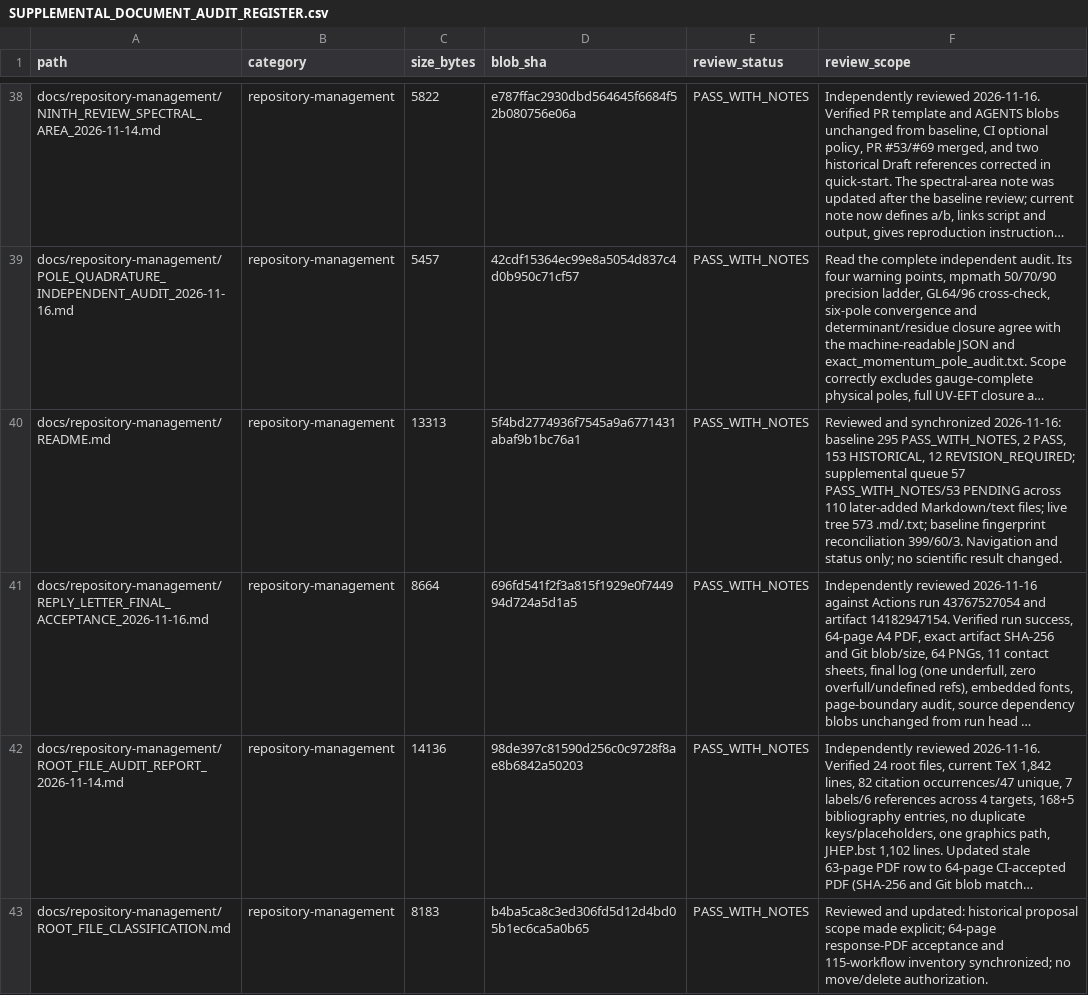
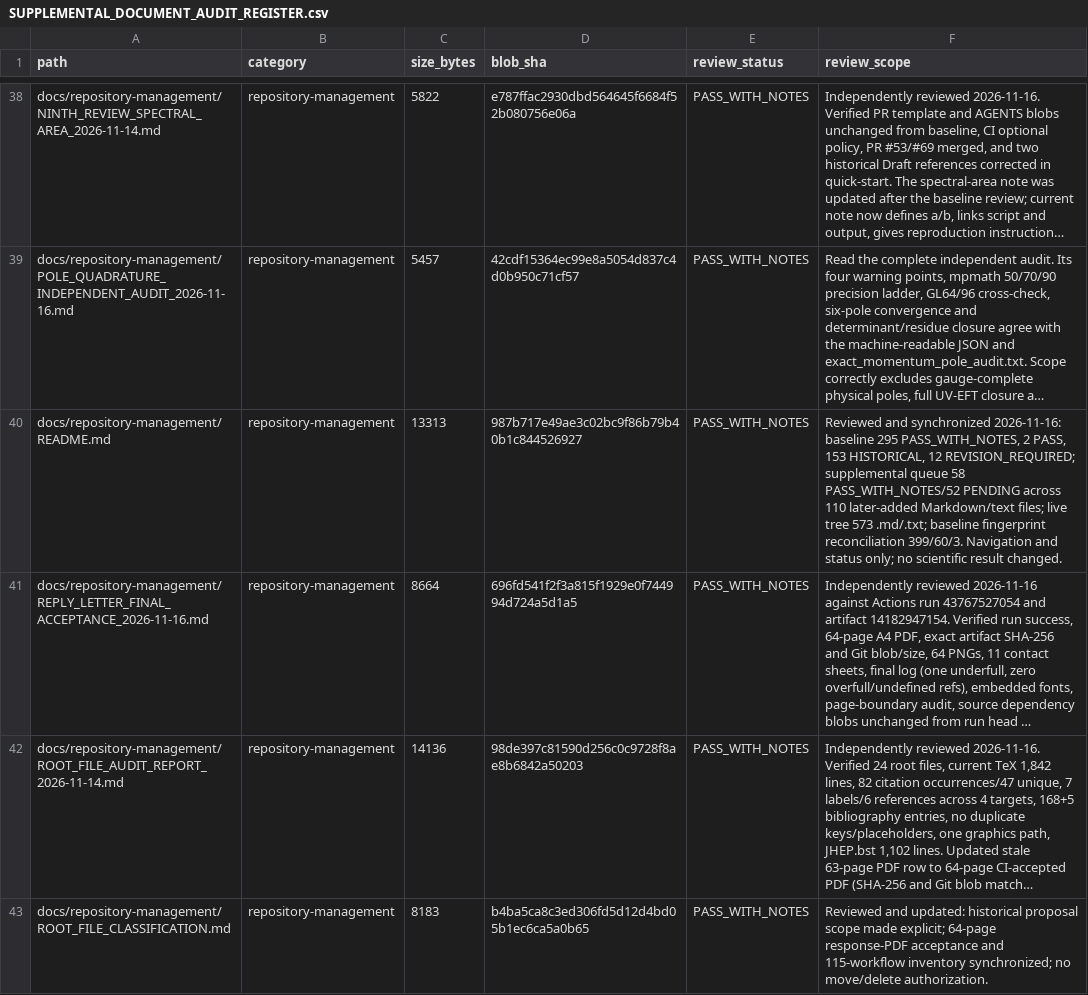
Before and after one commit to lm846802297-bit/axial-vector-review-response, a CSV file: docs/repository-management/SUPPLEMENTAL_DOCUMENT_AUDIT_REGISTER.csv, drawn as a sheet; only a part is shown, gaps mark what is left out; long unchanged cells end in …; the diff names each change by its address in the sheet, - before the commit and + after, or states it on an @@ line.

Commit message:
docs: refresh repository README fingerprint after B5 output review

```diff
--- a/docs/repository-management/SUPPLEMENTAL_DOCUMENT_AUDIT_REGISTER.csv
+++ b/docs/repository-management/SUPPLEMENTAL_DOCUMENT_AUDIT_REGISTER.csv
-D40 (blob_sha): 5f4bd2774936f7545a9a6771431abaf9b1bc76a1
+D40 (blob_sha): 987b717e49ae3c02bc9f86b79b40b1c844526927
-F40 (review_scope): …supplemental queue 57 PASS_WITH_NOTES/53 PENDING across…
+F40 (review_scope): …supplemental queue 58 PASS_WITH_NOTES/52 PENDING across…
```
